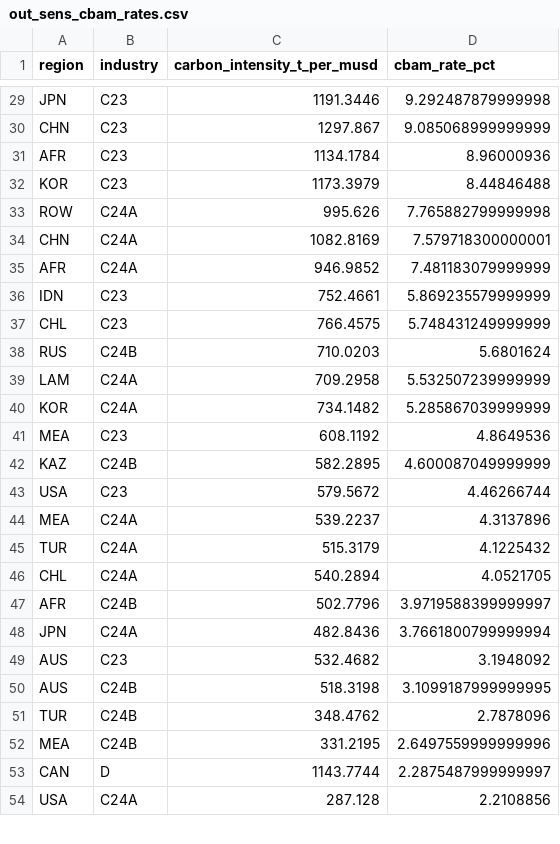
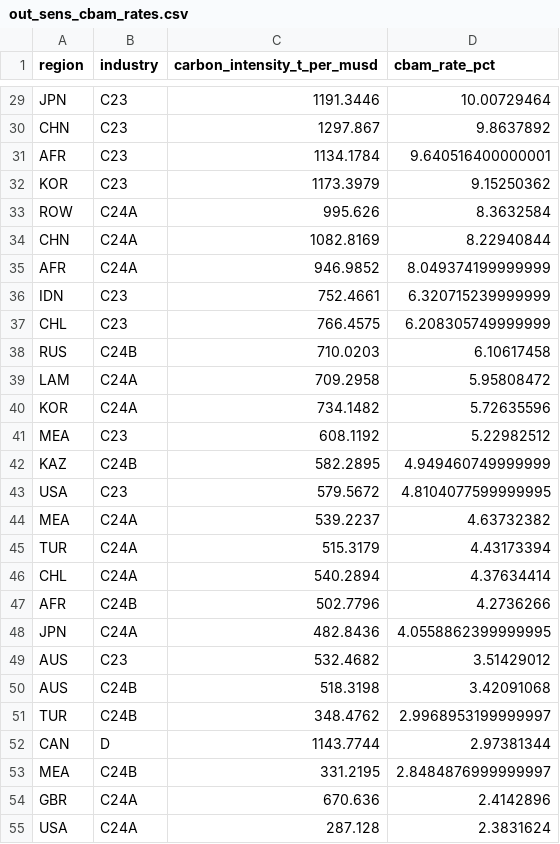
Before and after one commit to liuzs00/Multi-regional-BKMN-model, a CSV file: out_sens_cbam_rates.csv, drawn as a sheet; only a part is shown, gaps mark what is left out; removed rows and columns are numbered as before the commit, all else as after; the diff covers the shown part only; the diff names each change by its address in the sheet, - before the commit and + after, or states it on an @@ line.

```diff
--- a/out_sens_cbam_rates.csv
+++ b/out_sens_cbam_rates.csv
-D29 (cbam_rate_pct): 9.292487879999998
+D29 (cbam_rate_pct): 10.00729464
-D30 (cbam_rate_pct): 9.085068999999999
+D30 (cbam_rate_pct): 9.8637892
-D31 (cbam_rate_pct): 8.96000936
+D31 (cbam_rate_pct): 9.640516400000001
-D32 (cbam_rate_pct): 8.44846488
+D32 (cbam_rate_pct): 9.15250362
-D33 (cbam_rate_pct): 7.765882799999998
+D33 (cbam_rate_pct): 8.3632584
-D34 (cbam_rate_pct): 7.579718300000001
+D34 (cbam_rate_pct): 8.22940844
-D35 (cbam_rate_pct): 7.481183079999999
+D35 (cbam_rate_pct): 8.049374199999999
-D36 (cbam_rate_pct): 5.869235579999999
+D36 (cbam_rate_pct): 6.320715239999999
-D37 (cbam_rate_pct): 5.748431249999999
+D37 (cbam_rate_pct): 6.208305749999999
-D38 (cbam_rate_pct): 5.6801624
+D38 (cbam_rate_pct): 6.10617458
-D39 (cbam_rate_pct): 5.532507239999999
+D39 (cbam_rate_pct): 5.95808472
-D40 (cbam_rate_pct): 5.285867039999999
+D40 (cbam_rate_pct): 5.72635596
-D41 (cbam_rate_pct): 4.8649536
+D41 (cbam_rate_pct): 5.22982512
-D42 (cbam_rate_pct): 4.600087049999999
+D42 (cbam_rate_pct): 4.949460749999999
-D43 (cbam_rate_pct): 4.46266744
+D43 (cbam_rate_pct): 4.8104077599999995
-D44 (cbam_rate_pct): 4.3137896
+D44 (cbam_rate_pct): 4.63732382
-D45 (cbam_rate_pct): 4.1225432
+D45 (cbam_rate_pct): 4.43173394
-D46 (cbam_rate_pct): 4.0521705
+D46 (cbam_rate_pct): 4.37634414
-D47 (cbam_rate_pct): 3.9719588399999997
+D47 (cbam_rate_pct): 4.2736266
-D48 (cbam_rate_pct): 3.7661800799999994
+D48 (cbam_rate_pct): 4.0558862399999995
-D49 (cbam_rate_pct): 3.1948092
+D49 (cbam_rate_pct): 3.51429012
-D50 (cbam_rate_pct): 3.1099187999999995
+D50 (cbam_rate_pct): 3.42091068
-D51 (cbam_rate_pct): 2.7878096
+D51 (cbam_rate_pct): 2.9968953199999997
-row 52: MEA | C24B | 331.2195 | 2.6497559999999996
-D52 (cbam_rate_pct): 2.2875487999999997
+D52 (cbam_rate_pct): 2.97381344
+row 53: MEA | C24B | 331.2195 | 2.8484876999999997
+row 54: GBR | C24A | 670.636 | 2.4142896
-D55 (cbam_rate_pct): 2.2108856
+D55 (cbam_rate_pct): 2.3831624
```
Also changed, not shown: 13 added rows, 14 removed rows and 55 edited cells elsewhere in this file, DATA_20R/region_carbon_map.csv, out_sens_cbam_gva.csv, 6 other files.
